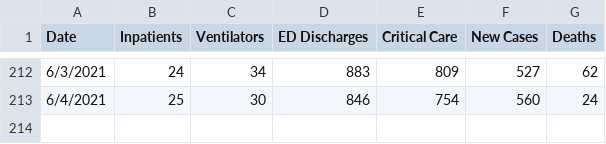
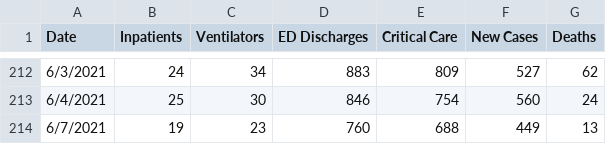
Before and after one commit to damaneice/covid-19, a CSV file: src/data/COVID-19-hospitalizations.csv, drawn as a sheet; only a part is shown, gaps mark what is left out; the diff names each change by its address in the sheet, - before the commit and + after, or states it on an @@ line.

```diff
--- a/src/data/COVID-19-hospitalizations.csv
+++ b/src/data/COVID-19-hospitalizations.csv
+row 214: 6/7/2021 | 19 | 23 | 760 | 688 | 449 | 13
```
Also changed, not shown: src/data/state-cases-by-date-per-100k.csv, src/data/state-cases-by-date.csv, 2 other files.
